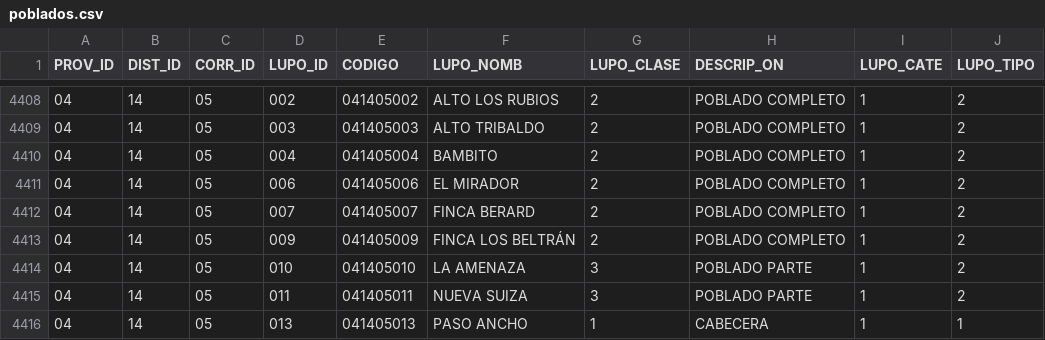
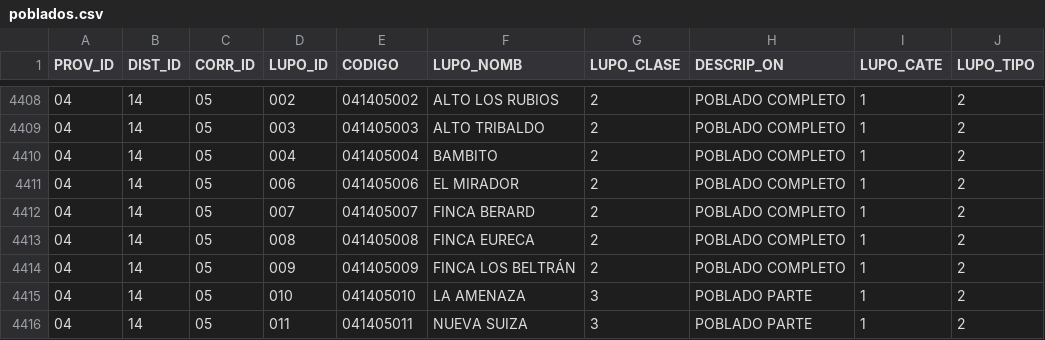
Before and after one commit to viquezr-dev/panama_territorio, a CSV file: data/poblados.csv, drawn as a sheet; only a part is shown, gaps mark what is left out; the shorter side is filled out with more unchanged rows; the diff names each change by its address in the sheet, - before the commit and + after, or states it on an @@ line.

Commit message:
Add files via upload

```diff
--- a/data/poblados.csv
+++ b/data/poblados.csv
+row 4413: 04 | 14 | 05 | 008 | 041405008 | FINCA EURECA | 2 | POBLADO COMPLETO | 1 | 2
```
